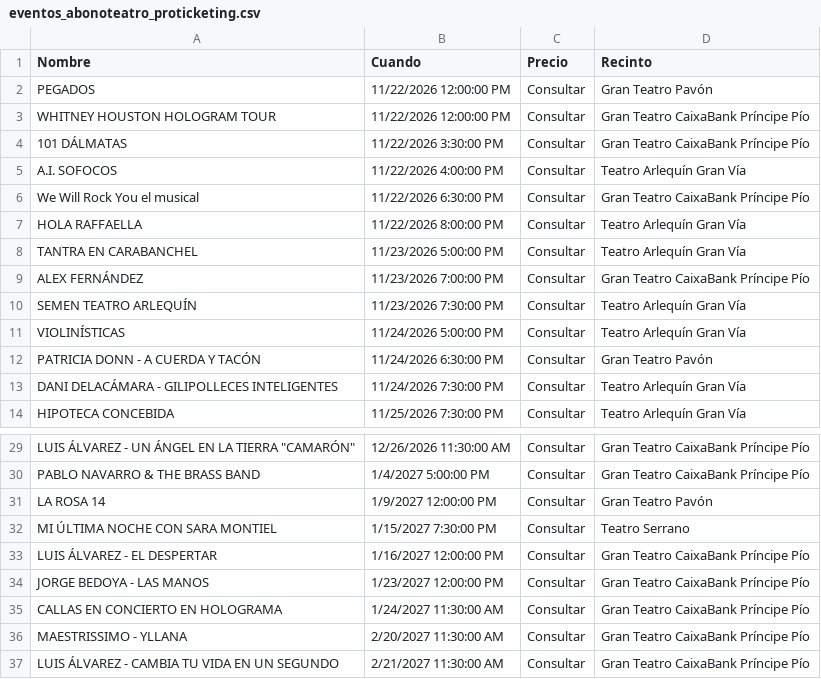
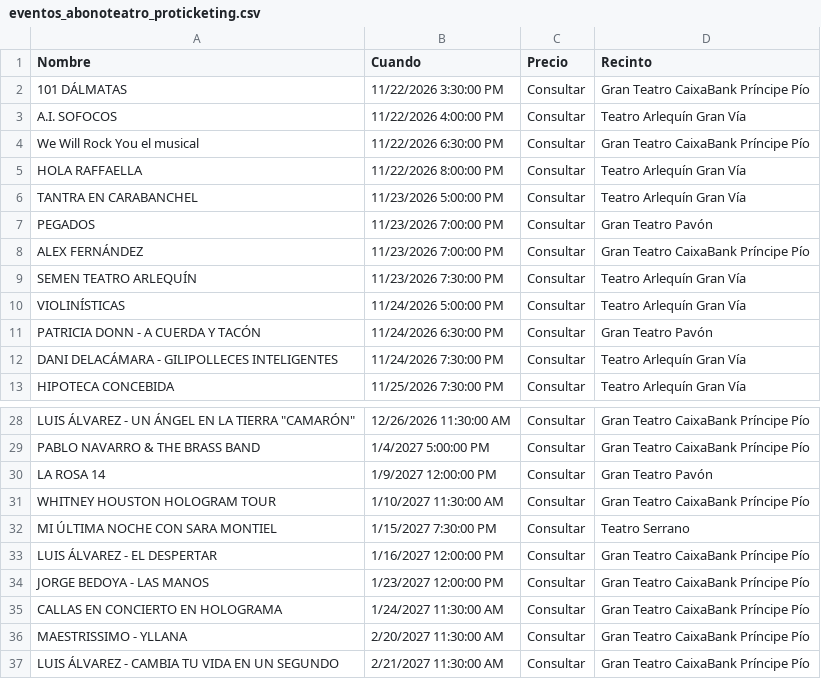
Before and after one commit to valonsot/Proticketing, a CSV file: eventos_abonoteatro_proticketing.csv, drawn as a sheet; only a part is shown, gaps mark what is left out; removed rows and columns are numbered as before the commit, all else as after; the diff names each change by its address in the sheet, - before the commit and + after, or states it on an @@ line.

```diff
--- a/eventos_abonoteatro_proticketing.csv
+++ b/eventos_abonoteatro_proticketing.csv
-row 2: PEGADOS | 11/22/2026 12:00:00 PM | Consultar | Gran Teatro Pavón
-row 3: WHITNEY HOUSTON HOLOGRAM TOUR | 11/22/2026 12:00:00 PM | Consultar | Gran Teatro CaixaBank Príncipe Pío
+row 7: PEGADOS | 11/23/2026 7:00:00 PM | Consultar | Gran Teatro Pavón
+row 31: WHITNEY HOUSTON HOLOGRAM TOUR | 1/10/2027 11:30:00 AM | Consultar | Gran Teatro CaixaBank Príncipe Pío
```
